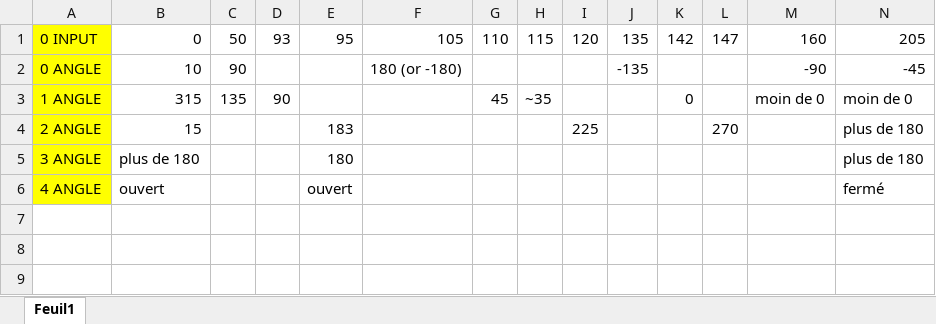
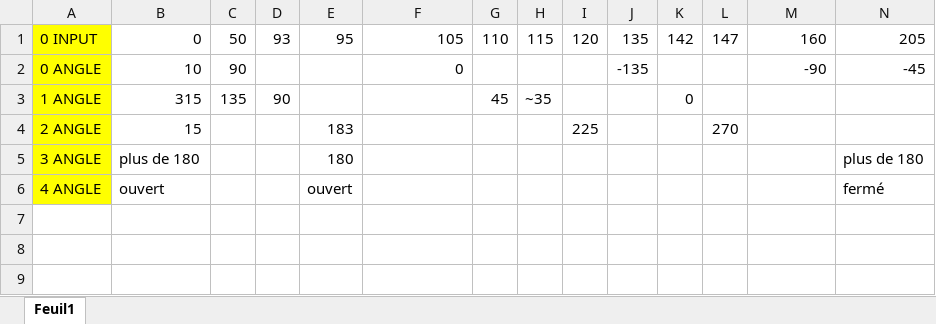
Before and after one commit to laaaaaa10/Projet-session-3, an Excel workbook: Documentation/Fiches Techniques/Classeur1.xlsx, sheet Feuil1, drawn as a sheet; only a part is shown; values as stored, in another font and other column widths than the file's, no borders; the diff covers the shown part only; the diff names each change by its address in the sheet, - before the commit and + after, or states it on an @@ line.

```diff
--- a/Documentation/Fiches Techniques/Classeur1.xlsx (sheet Feuil1)
+++ b/Documentation/Fiches Techniques/Classeur1.xlsx (sheet Feuil1)
-F2: 180 (or -180)
+F2: 0
-M3: moin de 0
+M3: (empty)
-N3: moin de 0
+N3: (empty)
-N4: plus de 180
+N4: (empty)
```
Also changed, not shown: 26 added rows and 47 edited cells elsewhere in this sheet, 33 other files.
